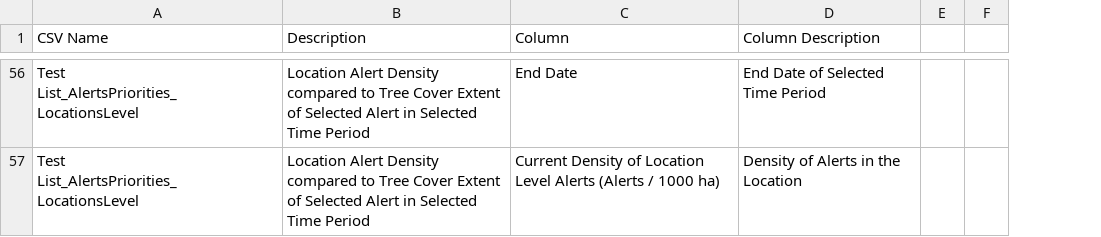
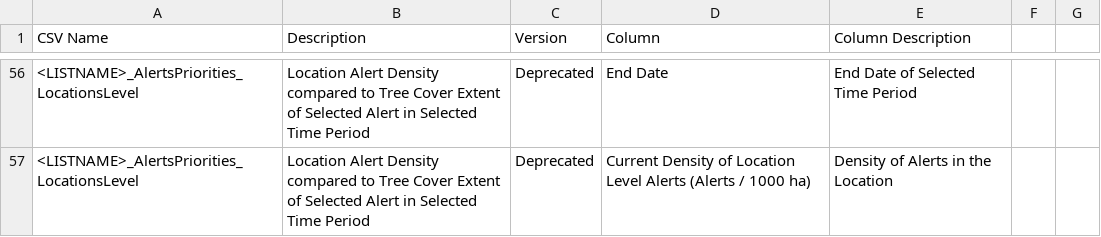
Before and after one commit to wri/gfw-microservices, a CSV file: apps/microservices/list-downloader/src/assets/readme/alerts_readme.csv, drawn as a sheet; only a part is shown, gaps mark what is left out; the diff covers the shown part only; the diff names each change by its address in the sheet, - before the commit and + after, or states it on an @@ line.

Commit message:
feat(microservices-list-downloader): add deprecated to some readme

```diff
--- a/apps/microservices/list-downloader/src/assets/readme/alerts_readme.csv
+++ b/apps/microservices/list-downloader/src/assets/readme/alerts_readme.csv
+column C (Version), rows 56-57: Deprecated | Deprecated
-A56:A57 (CSV Name): Test List_AlertsPriorities_LocationsLevel
+A56:A57 (CSV Name): <LISTNAME>_AlertsPriorities_LocationsLevel
```
Also changed, not shown: 54 edited cells elsewhere in this file, apps/microservices/list-downloader/src/assets/readme/global_integrated_disturbance_alerts_daily_readme.csv, 2 other files.
